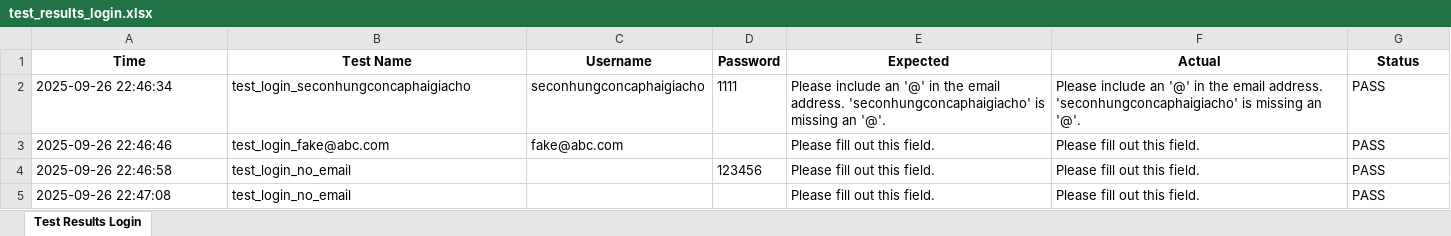
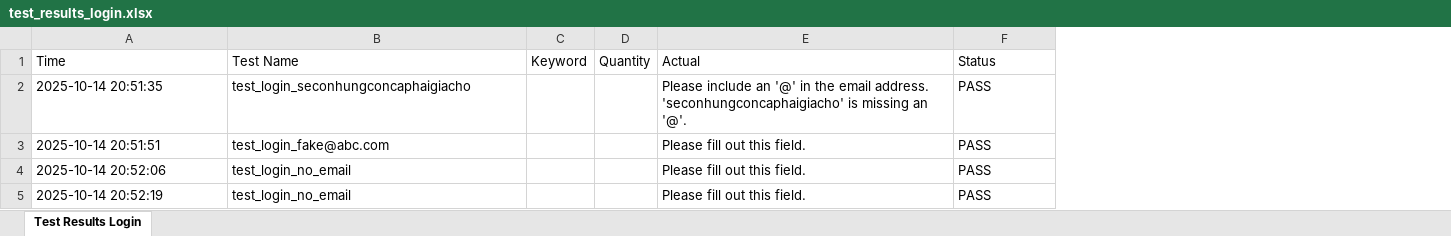
Before and after one commit to chloemoney/DoAn4, an Excel workbook: report/test_results_login.xlsx, sheet Test Results Login, drawn as a sheet; values as stored, in another font and other column widths than the file's, no borders; removed rows and columns are numbered as before the commit, all else as after; the diff names each change by its address in the sheet, - before the commit and + after, or states it on an @@ line.

```diff
--- a/report/test_results_login.xlsx (sheet Test Results Login)
+++ b/report/test_results_login.xlsx (sheet Test Results Login)
-column C (Username), rows 2-3: seconhungconcaphaigiacho | fake@abc.com
-column D (Password), rows 2-4: 1111 |  | 123456
-column E (Expected), rows 2-5: Please include an '@' in the email address. 'seconhungconcaphaigiacho' is missing an '@'. | Please fill out this field. | Please fill out this field. | Please fill out this field.
+column C (Keyword), empty
+column D (Quantity), empty
@@ A1:B1 bold: on → off, alignment: center → left @@
@@ E1:F1 bold: on → off, alignment: center → left @@
-A2 (Time): 2025-09-26 22:46:34
+A2 (Time): 2025-10-14 20:51:35
-A3 (Time): 2025-09-26 22:46:46
+A3 (Time): 2025-10-14 20:51:51
-A4 (Time): 2025-09-26 22:46:58
+A4 (Time): 2025-10-14 20:52:06
-A5 (Time): 2025-09-26 22:47:08
+A5 (Time): 2025-10-14 20:52:19
```
Also changed, not shown: report/test_results_order.xlsx, report/test_results_search.xlsx, 34 other files.
